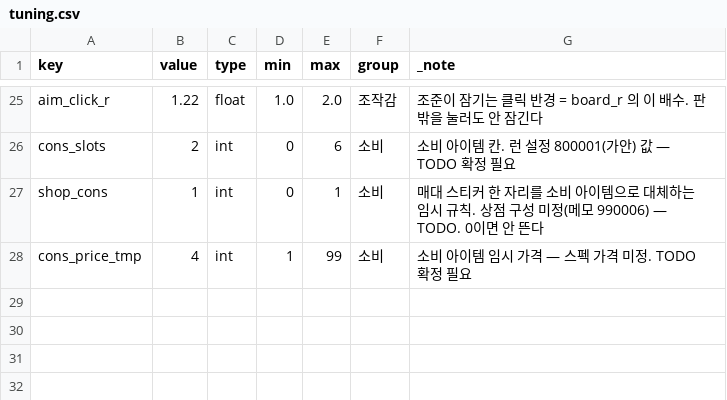
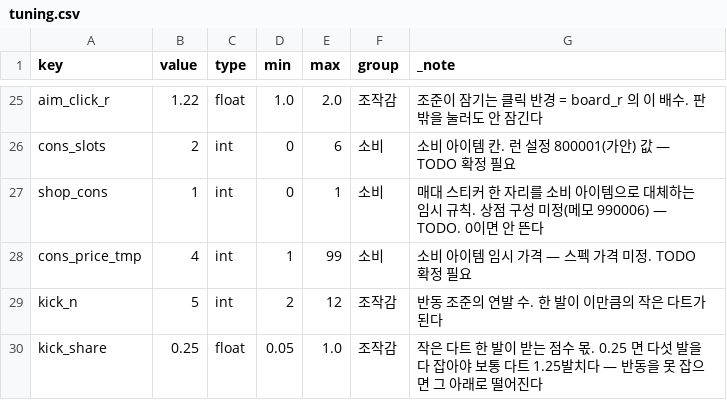
Before and after one commit to GGbong69/test-03, a CSV file: data/tuning.csv, drawn as a sheet; only a part is shown, gaps mark what is left out.

```diff
--- a/data/tuning.csv
+++ b/data/tuning.csv
@@ -28 +28,3 @@ shop_cons,1,int,0,1,소비,매대 스티커 한 자리를 소비 아이템으로
 cons_price_tmp,4,int,1,99,소비,소비 아이템 임시 가격 — 스펙 가격 미정. TODO 확정 필요
+kick_n,5,int,2,12,조작감,반동 조준의 연발 수. 한 발이 이만큼의 작은 다트가 된다
+kick_share,0.25,float,0.05,1.0,조작감,작은 다트 한 발이 받는 점수 몫. 0.25 면 다섯 발을 다 잡아야 보통 다트 1.25발치다 — 반동을 못 잡으면 그 아래로 떨어진다
```
Also changed, not shown: 4 other files.
